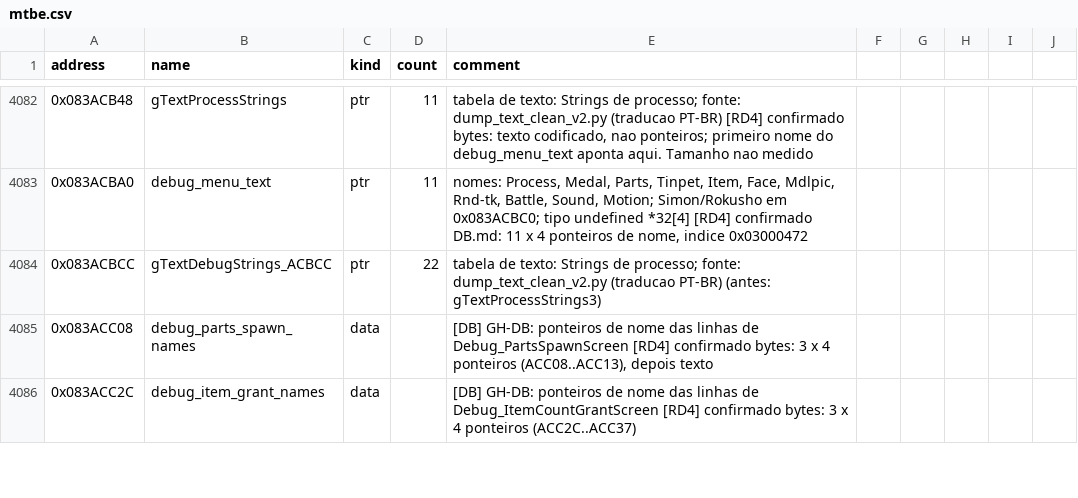
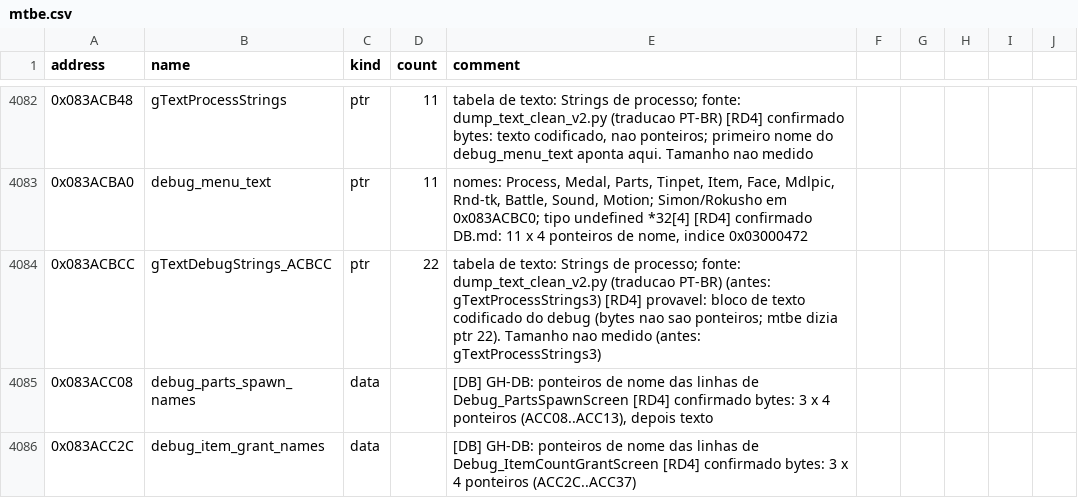
Before and after one commit to jvsdm/Medabots-Romhacking-Toolkit, a CSV file: re/symbols/mtbe.csv, drawn as a sheet; only a part is shown, gaps mark what is left out; the diff covers the shown part only.

```diff
--- a/re/symbols/mtbe.csv
+++ b/re/symbols/mtbe.csv
@@ -4083,3 +4083,3 @@ address,name,kind,count,comment
 0x083ACBA0,debug_menu_text,ptr,11,"nomes: Process, Medal, Parts, Tinpet, Item, Face, Mdlpic, Rnd-tk, Battle, Sound, Motion; Simon/Rokusho em 0x083ACBC0; tipo undefined *32[4] [RD4] confirmado DB.md: 11 x 4 ponteiros de nome, indice 0x03000472"
-0x083ACBCC,gTextDebugStrings_ACBCC,ptr,22,tabela de texto: Strings de processo; fonte: dump_text_clean_v2.py (traducao PT-BR) (antes: gTextProcessStrings3)
+0x083ACBCC,gTextDebugStrings_ACBCC,ptr,22,tabela de texto: Strings de processo; fonte: dump_text_clean_v2.py (traducao PT-BR) (antes: gTextProcessStrings3) [RD4] provavel: bloco de texto codificado do debug (bytes nao sao ponteiros; mtbe dizia ptr 22). Tamanho nao medido (antes: gTextProcessStrings3)
 0x083ACC08,debug_parts_spawn_names,data,,"[DB] GH-DB: ponteiros de nome das linhas de Debug_PartsSpawnScreen [RD4] confirmado bytes: 3 x 4 ponteiros (ACC08..ACC13), depois texto"
```
Also changed, not shown: 1 added row and 17 edited cells elsewhere in this file, re/ghidra/medabots_sync.tsv, 2 other files.
